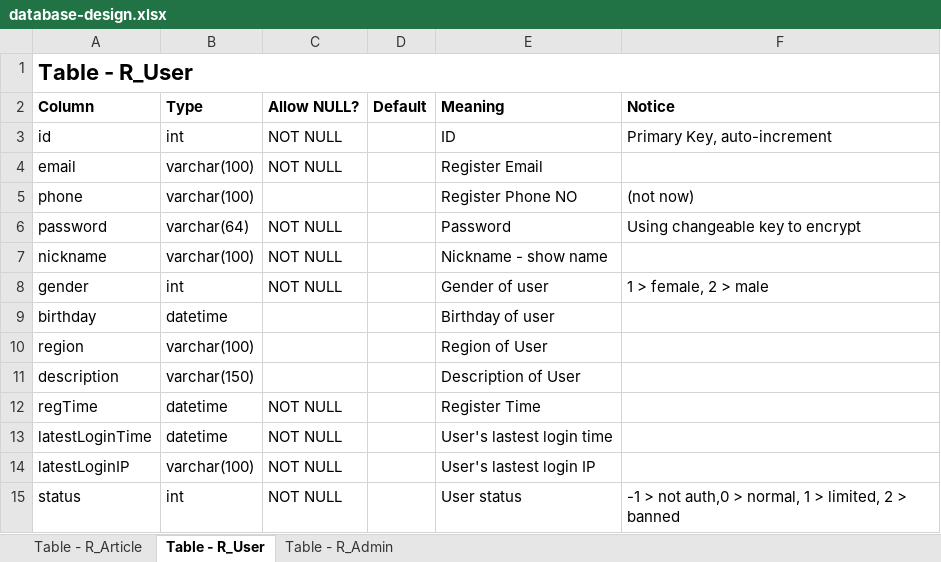
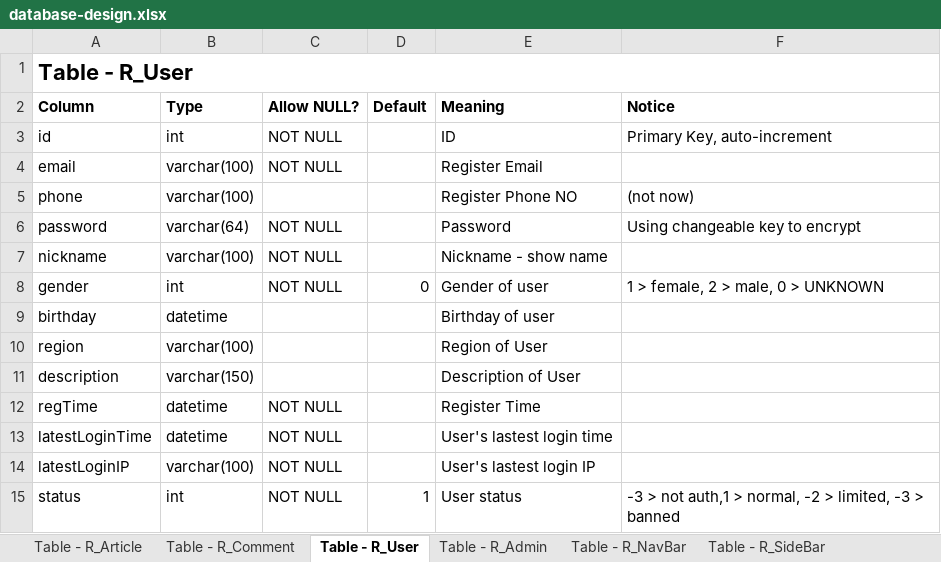
Before and after one commit to RyougiChan/RyougiChanWebFrontEnd, an Excel workbook: DataBase/database-design.xlsx, sheet Table - R_User, drawn as a sheet; values as stored, in another font and other column widths than the file's, no borders; the diff names each change by its address in the sheet, - before the commit and + after, or states it on an @@ line.

Commit message:
edit database table. adjust for yuko-tab, yuko-carousel, yuko-img-card

```diff
--- a/DataBase/database-design.xlsx (sheet Table - R_User)
+++ b/DataBase/database-design.xlsx (sheet Table - R_User)
+sheet tab: Table - R_Comment
+sheet tab: Table - R_NavBar
+sheet tab: Table - R_SideBar
-D8 (Default): (empty)
+D8 (Default): 0
-F8 (Notice): 1 > female, 2 > male
+F8 (Notice): 1 > female, 2 > male, 0 > UNKNOWN
-D15 (Default): (empty)
+D15 (Default): 1
-F15 (Notice): -1 > not auth,0 > normal, 1 > limited, 2 > banned
+F15 (Notice): -3 > not auth,1 > normal, -2 > limited, -3 > banned
```
Also changed, not shown: sheet Table - R_Admin, sheet Table - R_Article, 15 other files.
